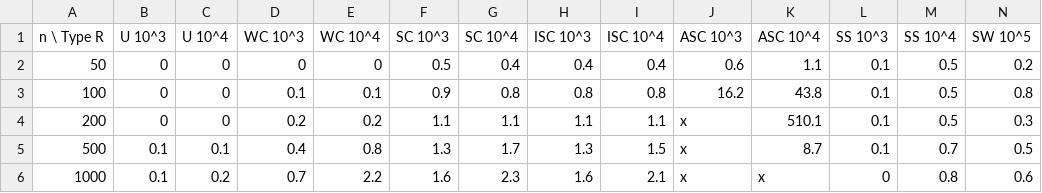
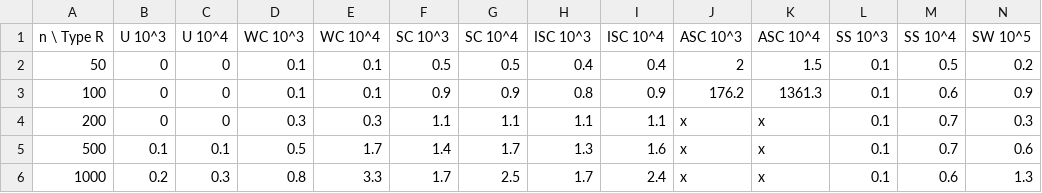
Before and after one commit to fontanf/knapsacksolver, a CSV file: bench/expknap_fontan_easy.csv, drawn as a sheet; only a part is shown; the diff covers the shown part only.

```diff
--- a/bench/expknap_fontan_easy.csv
+++ b/bench/expknap_fontan_easy.csv
@@ -1,6 +1,6 @@
 n \ Type R,U 10^3,U 10^4,WC 10^3,WC 10^4,SC 10^3,SC 10^4,ISC 10^3,ISC 10^4,ASC 10^3,ASC 10^4,SS 10^3,SS 10^4,SW 10^5
-50,0,0,0,0,0.5,0.4,0.4,0.4,0.6,1.1,0.1,0.5,0.2
-100,0,0,0.1,0.1,0.9,0.8,0.8,0.8,16.2,43.8,0.1,0.5,0.8
-200,0,0,0.2,0.2,1.1,1.1,1.1,1.1,x,510.1,0.1,0.5,0.3
-500,0.1,0.1,0.4,0.8,1.3,1.7,1.3,1.5,x,8.7,0.1,0.7,0.5
-1000,0.1,0.2,0.7,2.2,1.6,2.3,1.6,2.1,x,x,0,0.8,0.6
+50,0,0,0.1,0.1,0.5,0.5,0.4,0.4,2,1.5,0.1,0.5,0.2
+100,0,0,0.1,0.1,0.9,0.9,0.8,0.9,176.2,1361.3,0.1,0.6,0.9
+200,0,0,0.3,0.3,1.1,1.1,1.1,1.1,x,x,0.1,0.7,0.3
+500,0.1,0.1,0.5,1.7,1.4,1.7,1.3,1.6,x,x,0.1,0.7,0.6
+1000,0.2,0.3,0.8,3.3,1.7,2.5,1.7,2.4,x,x,0.1,0.6,1.3
```
Also changed, not shown: 28 edited cells elsewhere in this file, bench/expknap_fontan_difficult-large.csv, 9 other files.
